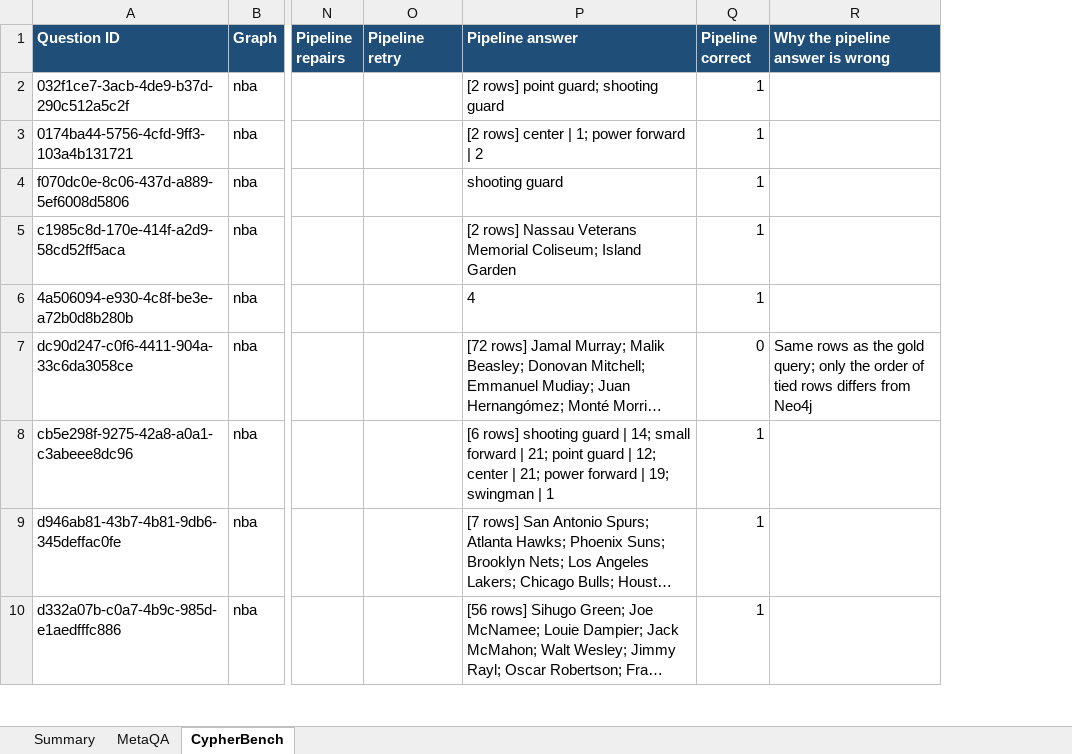
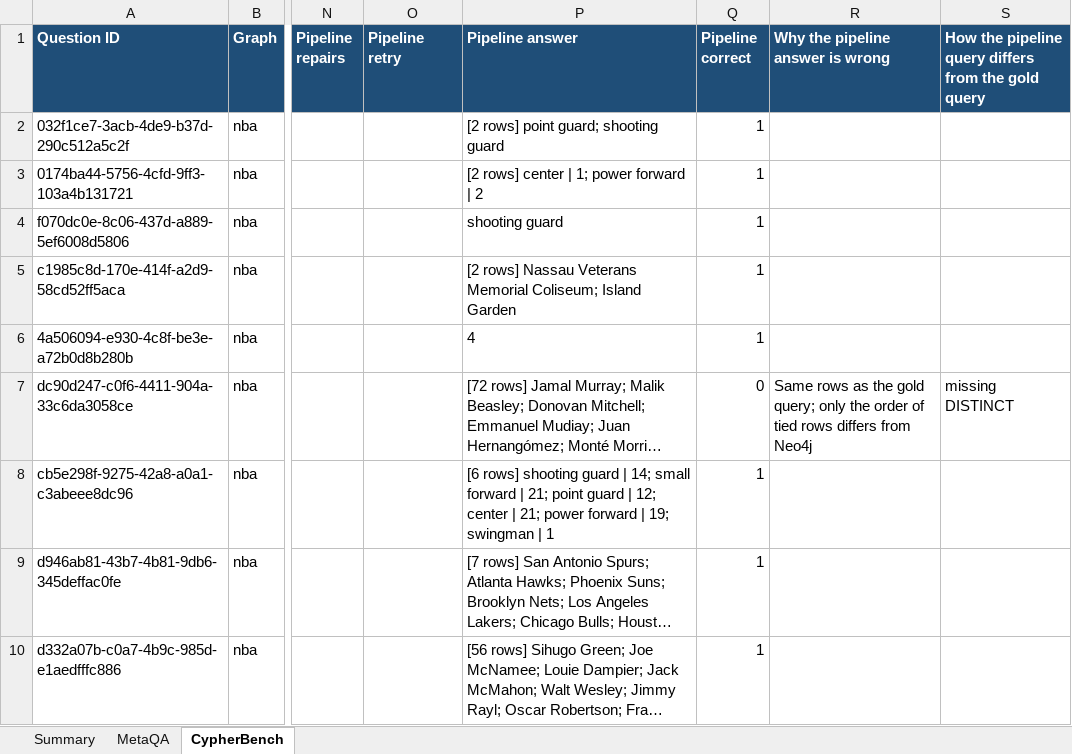
Before and after one commit to qasimmughal03/gql-core, an Excel workbook: benchmark/results/gemini_nl_benchmark_answers.xlsx, sheet CypherBench, drawn as a sheet; only a part is shown, gaps mark what is left out; long unchanged cells end in …; values as stored, in another font and other column widths than the file's, no borders; conditional formats not drawn; the diff names each change by its address in the sheet, - before the commit and + after, or states it on an @@ line.

```diff
--- a/benchmark/results/gemini_nl_benchmark_answers.xlsx (sheet CypherBench)
+++ b/benchmark/results/gemini_nl_benchmark_answers.xlsx (sheet CypherBench)
+column S, rows 1-7: How the pipeline query differs from the gold query |  |  |  |  |  | missing DISTINCT
```
Also changed, not shown: sheet Summary, 45 other files.
